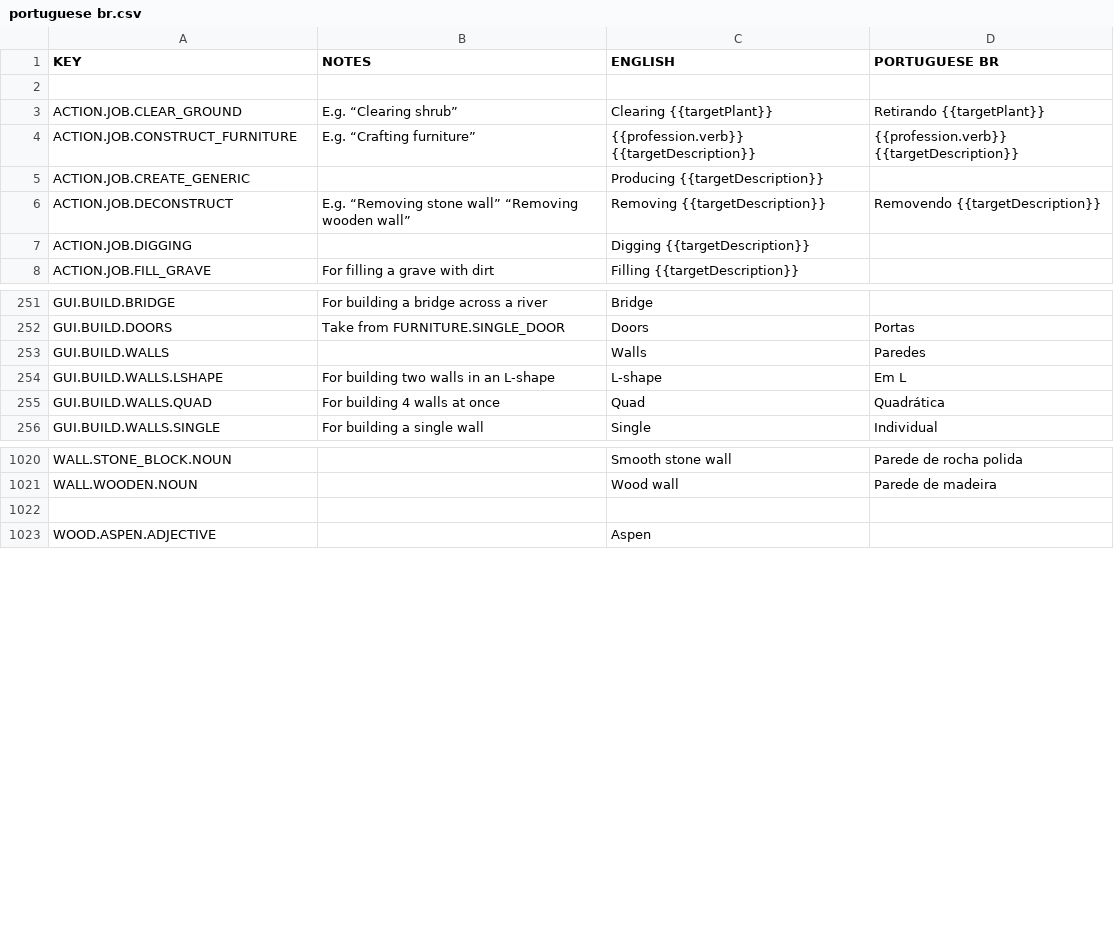
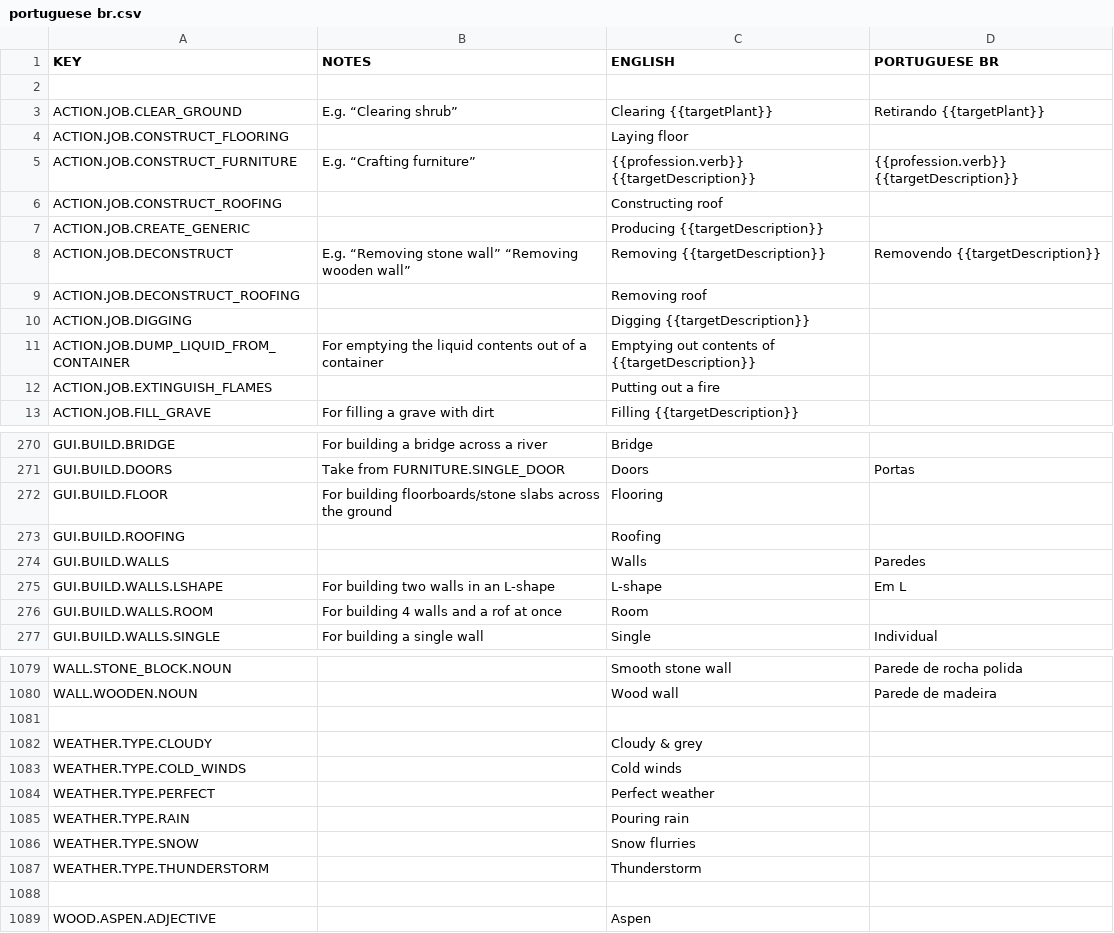
Before and after one commit to AndyDL24/King-under-the-Mountain-Community-Translations, a CSV file: translations/portuguese br.csv, drawn as a sheet; only a part is shown, gaps mark what is left out; removed rows and columns are numbered as before the commit, all else as after; the diff covers the shown part only; the diff names each change by its address in the sheet, - before the commit and + after, or states it on an @@ line.

```diff
--- a/translations/portuguese br.csv
+++ b/translations/portuguese br.csv
+row 4: ACTION.JOB.CONSTRUCT_FLOORING |  | Laying floor
+row 6: ACTION.JOB.CONSTRUCT_ROOFING |  | Constructing roof
+row 9: ACTION.JOB.DECONSTRUCT_ROOFING |  | Removing roof
+row 11: ACTION.JOB.DUMP_LIQUID_FROM_CONTAINER | For emptying the liquid contents out of a container | Emptying out contents of {{targetDescription}}
+row 12: ACTION.JOB.EXTINGUISH_FLAMES |  | Putting out a fire
+row 272: GUI.BUILD.FLOOR | For building floorboards/stone slabs across the ground | Flooring
+row 273: GUI.BUILD.ROOFING |  | Roofing
-row 255: GUI.BUILD.WALLS.QUAD | For building 4 walls at once | Quad | Quadrática
+row 276: GUI.BUILD.WALLS.ROOM | For building 4 walls and a rof at once | Room
+row 1081: (empty)
+row 1082: WEATHER.TYPE.CLOUDY |  | Cloudy & grey
+row 1083: WEATHER.TYPE.COLD_WINDS |  | Cold winds
+row 1084: WEATHER.TYPE.PERFECT |  | Perfect weather
+row 1085: WEATHER.TYPE.RAIN |  | Pouring rain
+row 1086: WEATHER.TYPE.SNOW |  | Snow flurries
+row 1087: WEATHER.TYPE.THUNDERSTORM |  | Thunderstorm
```
Also changed, not shown: 53 added rows, 1 removed row and 3 edited cells elsewhere in this file, translations/dutch.csv, translations/finnish.csv, 15 other files.
